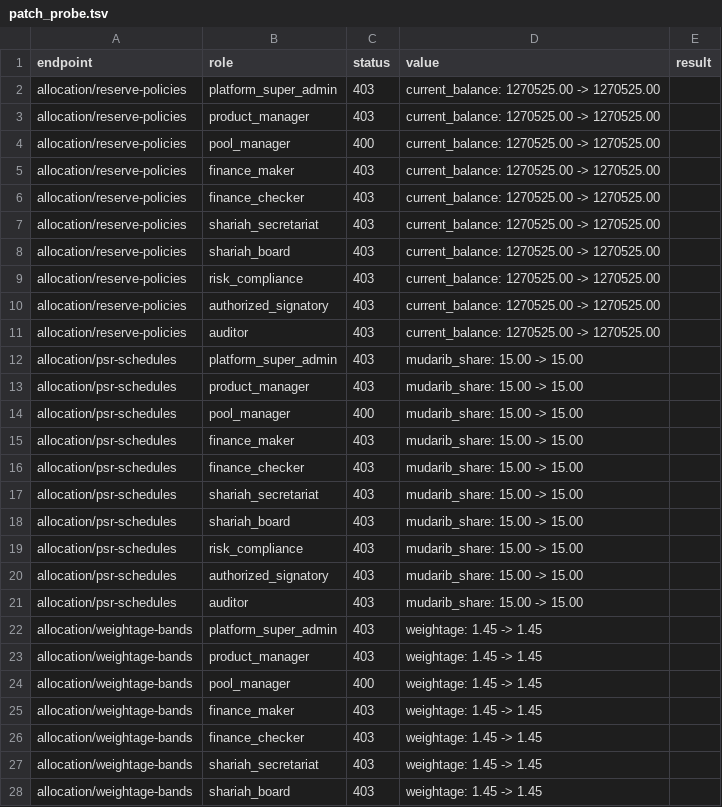
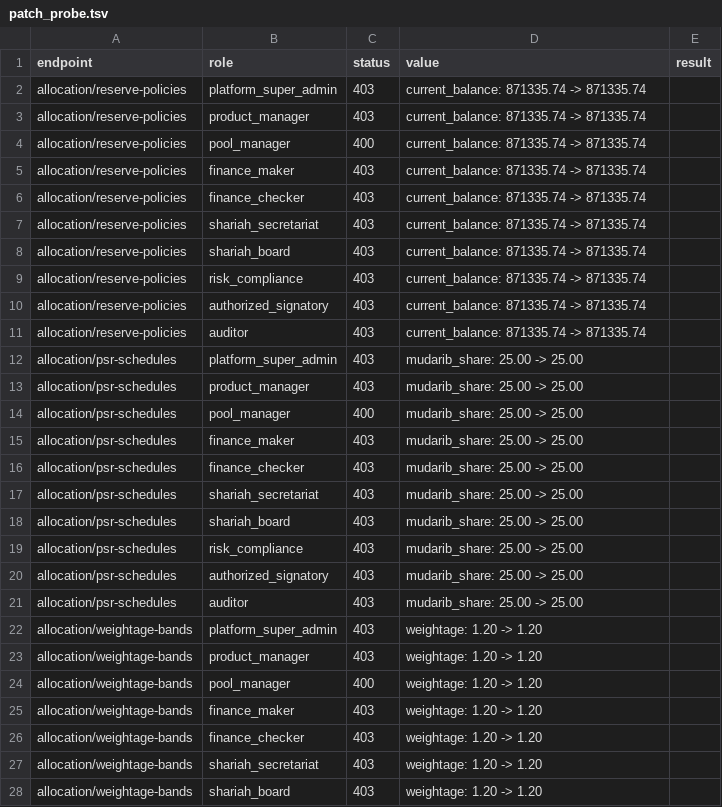
Before and after one commit to rajatalha123456/Amanah-Pool-OS, a TSV file: audit_reports/evidence/patch_probe.tsv, drawn as a sheet; only a part is shown; the diff covers the shown part only.

```diff
--- a/audit_reports/evidence/patch_probe.tsv
+++ b/audit_reports/evidence/patch_probe.tsv
@@ -1,28 +1,28 @@
 endpoint	role	status	value	result
-allocation/reserve-policies	platform_super_admin	403	current_balance: 1270525.00 -> 1270525.00	
-allocation/reserve-policies	product_manager	403	current_balance: 1270525.00 -> 1270525.00	
-allocation/reserve-policies	pool_manager	400	current_balance: 1270525.00 -> 1270525.00	
-allocation/reserve-policies	finance_maker	403	current_balance: 1270525.00 -> 1270525.00	
-allocation/reserve-policies	finance_checker	403	current_balance: 1270525.00 -> 1270525.00	
-allocation/reserve-policies	shariah_secretariat	403	current_balance: 1270525.00 -> 1270525.00	
-allocation/reserve-policies	shariah_board	403	current_balance: 1270525.00 -> 1270525.00	
-allocation/reserve-policies	risk_compliance	403	current_balance: 1270525.00 -> 1270525.00	
-allocation/reserve-policies	authorized_signatory	403	current_balance: 1270525.00 -> 1270525.00	
-allocation/reserve-policies	auditor	403	current_balance: 1270525.00 -> 1270525.00	
-allocation/psr-schedules	platform_super_admin	403	mudarib_share: 15.00 -> 15.00	
-allocation/psr-schedules	product_manager	403	mudarib_share: 15.00 -> 15.00	
-allocation/psr-schedules	pool_manager	400	mudarib_share: 15.00 -> 15.00	
-allocation/psr-schedules	finance_maker	403	mudarib_share: 15.00 -> 15.00	
-allocation/psr-schedules	finance_checker	403	mudarib_share: 15.00 -> 15.00	
-allocation/psr-schedules	shariah_secretariat	403	mudarib_share: 15.00 -> 15.00	
-allocation/psr-schedules	shariah_board	403	mudarib_share: 15.00 -> 15.00	
-allocation/psr-schedules	risk_compliance	403	mudarib_share: 15.00 -> 15.00	
-allocation/psr-schedules	authorized_signatory	403	mudarib_share: 15.00 -> 15.00	
-allocation/psr-schedules	auditor	403	mudarib_share: 15.00 -> 15.00	
-allocation/weightage-bands	platform_super_admin	403	weightage: 1.45 -> 1.45	
-allocation/weightage-bands	product_manager	403	weightage: 1.45 -> 1.45	
-allocation/weightage-bands	pool_manager	400	weightage: 1.45 -> 1.45	
-allocation/weightage-bands	finance_maker	403	weightage: 1.45 -> 1.45	
-allocation/weightage-bands	finance_checker	403	weightage: 1.45 -> 1.45	
-allocation/weightage-bands	shariah_secretariat	403	weightage: 1.45 -> 1.45	
-allocation/weightage-bands	shariah_board	403	weightage: 1.45 -> 1.45	
+allocation/reserve-policies	platform_super_admin	403	current_balance: 871335.74 -> 871335.74	
+allocation/reserve-policies	product_manager	403	current_balance: 871335.74 -> 871335.74	
+allocation/reserve-policies	pool_manager	400	current_balance: 871335.74 -> 871335.74	
+allocation/reserve-policies	finance_maker	403	current_balance: 871335.74 -> 871335.74	
+allocation/reserve-policies	finance_checker	403	current_balance: 871335.74 -> 871335.74	
+allocation/reserve-policies	shariah_secretariat	403	current_balance: 871335.74 -> 871335.74	
+allocation/reserve-policies	shariah_board	403	current_balance: 871335.74 -> 871335.74	
+allocation/reserve-policies	risk_compliance	403	current_balance: 871335.74 -> 871335.74	
+allocation/reserve-policies	authorized_signatory	403	current_balance: 871335.74 -> 871335.74	
+allocation/reserve-policies	auditor	403	current_balance: 871335.74 -> 871335.74	
+allocation/psr-schedules	platform_super_admin	403	mudarib_share: 25.00 -> 25.00	
+allocation/psr-schedules	product_manager	403	mudarib_share: 25.00 -> 25.00	
+allocation/psr-schedules	pool_manager	400	mudarib_share: 25.00 -> 25.00	
+allocation/psr-schedules	finance_maker	403	mudarib_share: 25.00 -> 25.00	
+allocation/psr-schedules	finance_checker	403	mudarib_share: 25.00 -> 25.00	
+allocation/psr-schedules	shariah_secretariat	403	mudarib_share: 25.00 -> 25.00	
+allocation/psr-schedules	shariah_board	403	mudarib_share: 25.00 -> 25.00	
+allocation/psr-schedules	risk_compliance	403	mudarib_share: 25.00 -> 25.00	
+allocation/psr-schedules	authorized_signatory	403	mudarib_share: 25.00 -> 25.00	
+allocation/psr-schedules	auditor	403	mudarib_share: 25.00 -> 25.00	
+allocation/weightage-bands	platform_super_admin	403	weightage: 1.20 -> 1.20	
+allocation/weightage-bands	product_manager	403	weightage: 1.20 -> 1.20	
+allocation/weightage-bands	pool_manager	400	weightage: 1.20 -> 1.20	
+allocation/weightage-bands	finance_maker	403	weightage: 1.20 -> 1.20	
+allocation/weightage-bands	finance_checker	403	weightage: 1.20 -> 1.20	
+allocation/weightage-bands	shariah_secretariat	403	weightage: 1.20 -> 1.20	
+allocation/weightage-bands	shariah_board	403	weightage: 1.20 -> 1.20	
```
Also changed, not shown: 54 edited cells elsewhere in this file, 34 other files.
